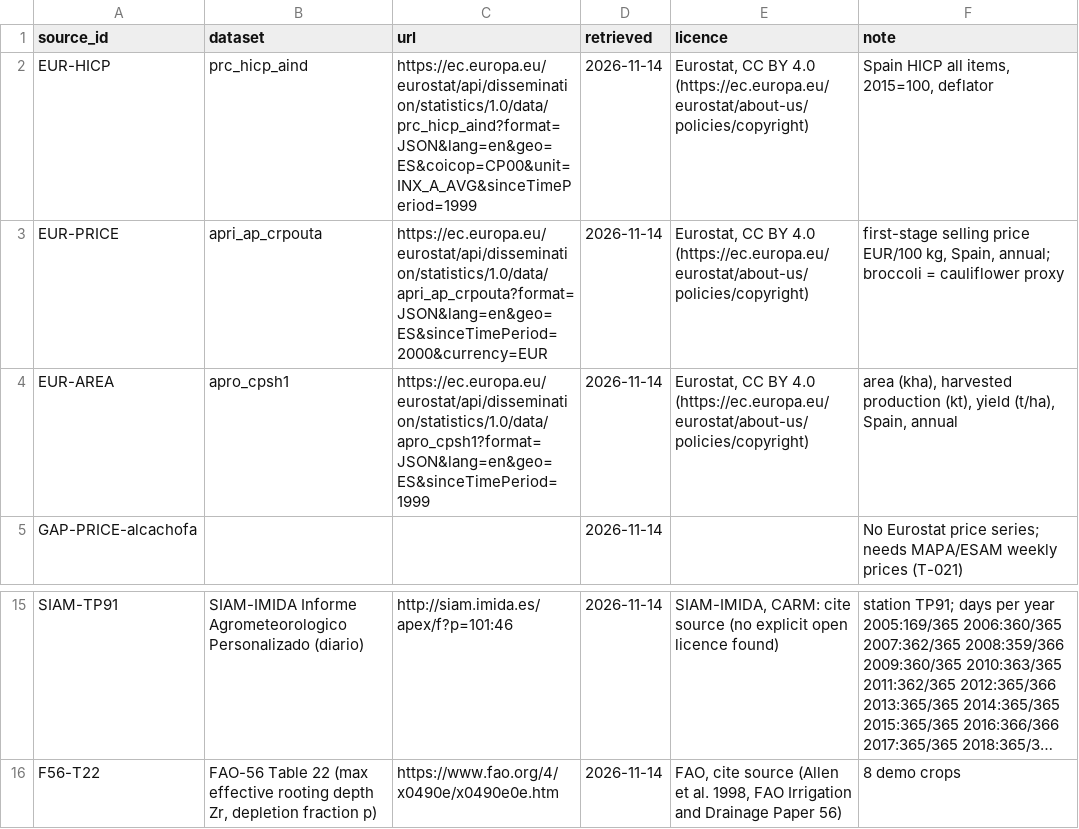
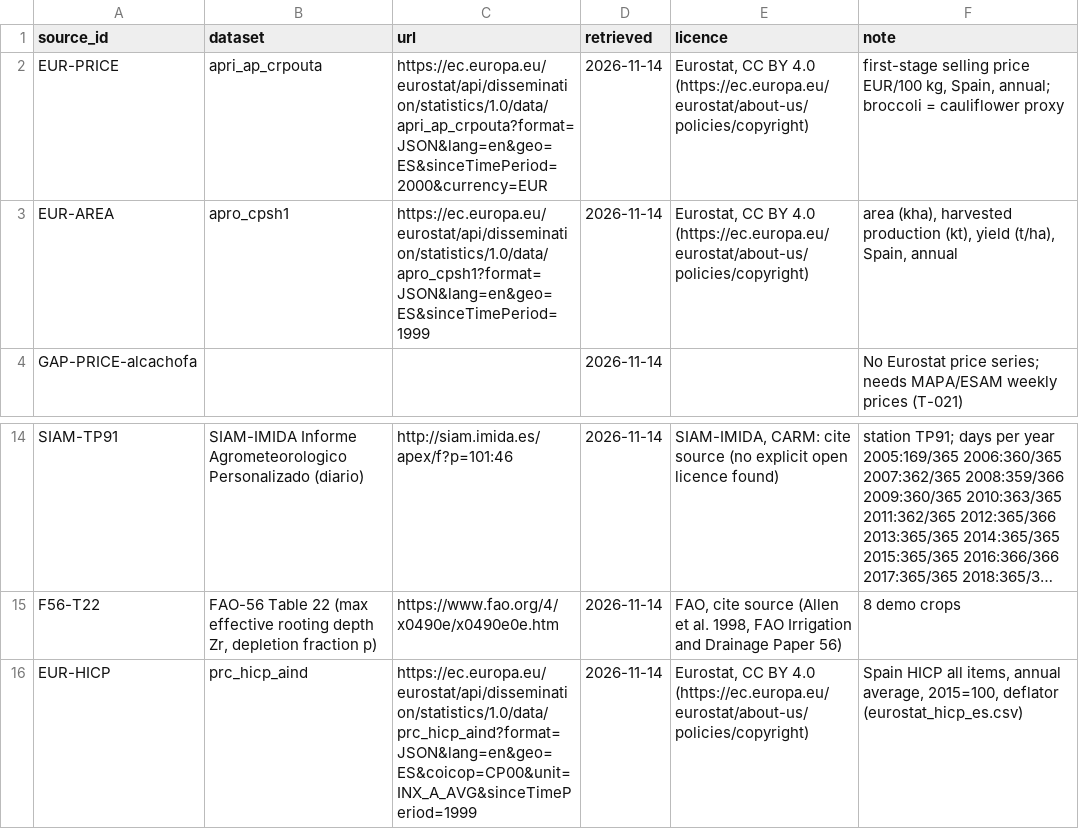
Before and after one commit to Enrikkk/NasaSpaceApps, a CSV file: app/backend/engine/data/official/sources.csv, drawn as a sheet; only a part is shown, gaps mark what is left out; long unchanged cells end in …; removed rows and columns are numbered as before the commit, all else as after; the diff names each change by its address in the sheet, - before the commit and + after, or states it on an @@ line.

```diff
--- a/app/backend/engine/data/official/sources.csv
+++ b/app/backend/engine/data/official/sources.csv
-row 2: EUR-HICP | prc_hicp_aind | https://ec.europa.eu/eurostat/api/dissemination/statistics/1.0/data/prc_hicp_aind?format=JSON&lang=en&geo=ES&coicop=CP00&unit=INX_A_AVG&sinceTimePeriod=1999 | 2026-11-14 | Eurostat, CC BY 4.0 (https://ec.europa.eu/eurostat/about-us/policies/copyright) | Spain HICP all items, 2015=100, deflator
+row 16: EUR-HICP | prc_hicp_aind | https://ec.europa.eu/eurostat/api/dissemination/statistics/1.0/data/prc_hicp_aind?format=JSON&lang=en&geo=ES&coicop=CP00&unit=INX_A_AVG&sinceTimePeriod=1999 | 2026-11-14 | Eurostat, CC BY 4.0 (https://ec.europa.eu/eurostat/about-us/policies/copyright) | Spain HICP all items, annual average, 2015=100, deflator (eurostat_hicp_es.csv)
```
Also changed, not shown: app/backend/engine/data/official/fao_crop_params.csv, 10 other files.
